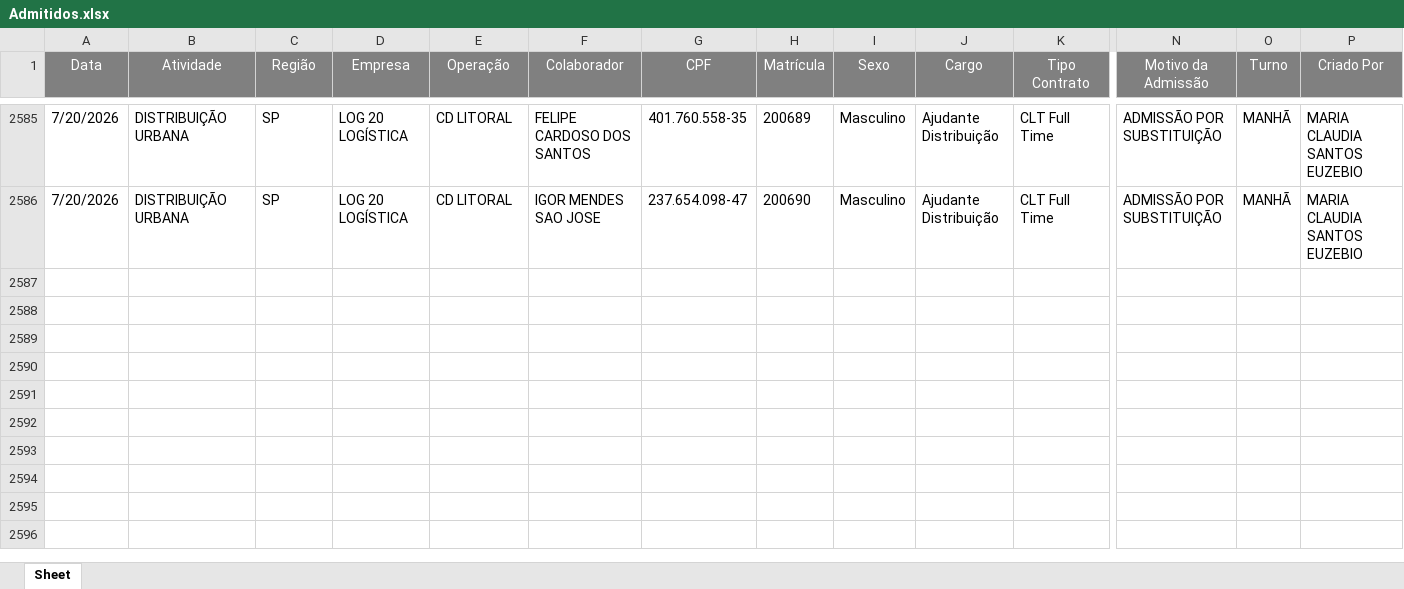
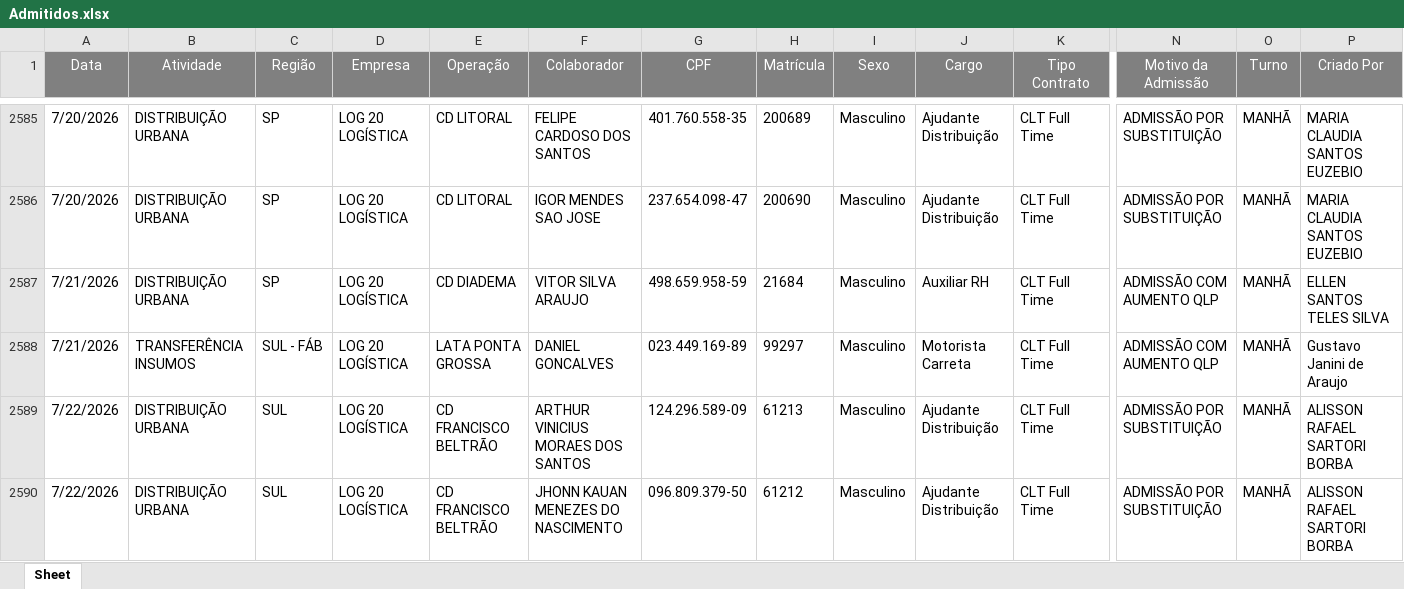
Before and after one commit to Bruna-gzr/dashboard-skap, an Excel workbook: data/Admitidos.xlsx, sheet Sheet, drawn as a sheet; only a part is shown, gaps mark what is left out; values as stored, in another font and other column widths than the file's, no borders; rows hold the shown columns only; the diff covers the shown part only; the diff names each change by its address in the sheet, - before the commit and + after, or states it on an @@ line.

```diff
--- a/data/Admitidos.xlsx (sheet Sheet)
+++ b/data/Admitidos.xlsx (sheet Sheet)
+row 2587: 7/21/2026 | DISTRIBUIÇÃO URBANA | SP | LOG 20 LOGÍSTICA | CD DIADEMA | VITOR SILVA ARAUJO | 498.659.958-59 | 21684 | Masculino | Auxiliar RH | CLT Full Time | ADMISSÃO COM AUMENTO QLP | MANHÃ | ELLEN SANTOS TELES SILVA
+row 2588: 7/21/2026 | TRANSFERÊNCIA INSUMOS | SUL - FÁB | LOG 20 LOGÍSTICA | LATA PONTA GROSSA | DANIEL GONCALVES | 023.449.169-89 | 99297 | Masculino | Motorista Carreta | CLT Full Time | ADMISSÃO COM AUMENTO QLP | MANHÃ | Gustavo Janini de Araujo
+row 2589: 7/22/2026 | DISTRIBUIÇÃO URBANA | SUL | LOG 20 LOGÍSTICA | CD FRANCISCO BELTRÃO | ARTHUR VINICIUS MORAES DOS SANTOS | 124.296.589-09 | 61213 | Masculino | Ajudante Distribuição | CLT Full Time | ADMISSÃO POR SUBSTITUIÇÃO | MANHÃ | ALISSON RAFAEL SARTORI BORBA
+row 2590: 7/22/2026 | DISTRIBUIÇÃO URBANA | SUL | LOG 20 LOGÍSTICA | CD FRANCISCO BELTRÃO | JHONN KAUAN MENEZES DO NASCIMENTO | 096.809.379-50 | 61212 | Masculino | Ajudante Distribuição | CLT Full Time | ADMISSÃO POR SUBSTITUIÇÃO | MANHÃ | ALISSON RAFAEL SARTORI BORBA
```
Also changed, not shown: 6 added rows, 2 removed rows and 2 edited cells elsewhere in this sheet, data/Acomp novos.xlsx, data/Base colaboradores ativos.xlsx, 6 other files.
